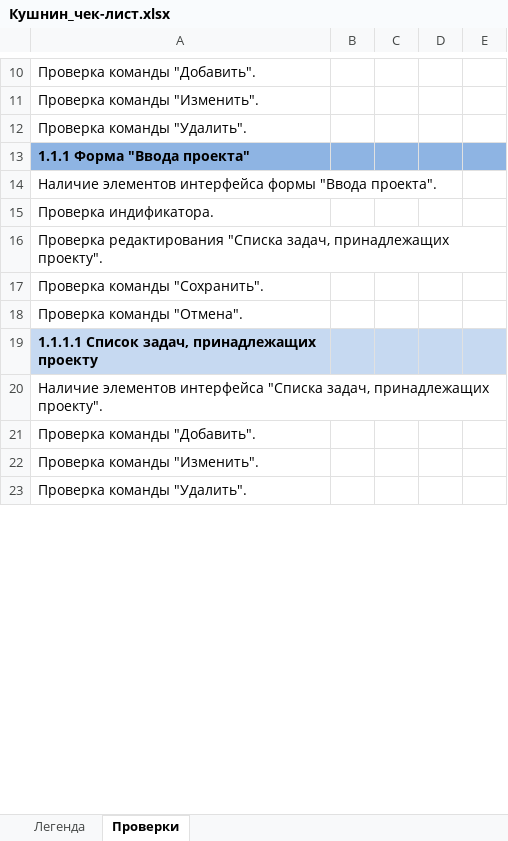
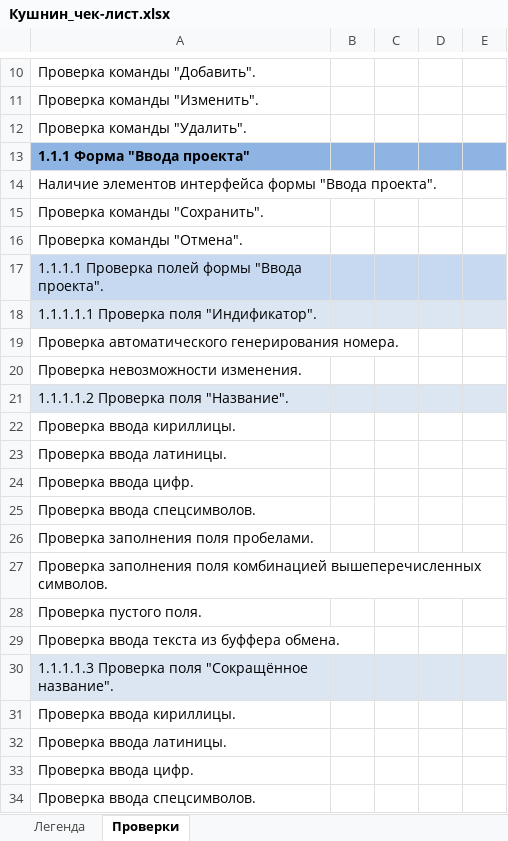
Before and after one commit to Skaymen93/Test, an Excel workbook: Кушнин_чек-лист.xlsx, sheet Проверки, drawn as a sheet; only a part is shown, gaps mark what is left out; the shorter side is filled out with more unchanged rows; values as stored, in another font and other column widths than the file's, no borders; removed rows and columns are numbered as before the commit, all else as after; the diff covers the shown part only; the diff names each change by its address in the sheet, - before the commit and + after, or states it on an @@ line.

Commit message:
Изменена структура документа.

```diff
--- a/Кушнин_чек-лист.xlsx (sheet Проверки)
+++ b/Кушнин_чек-лист.xlsx (sheet Проверки)
-row 15: Проверка индификатора.
@@ row 16 moved to row 48: Проверка редактирования "Списка задач, п… @@
-A17: 1.1.1.1 Список задач, принадлежащих проекту
+A17: 1.1.1.1 Проверка полей формы "Ввода проекта".
-A17 bold: on
+A17 bold: off
+row 18: 1.1.1.1.1 Проверка поля "Индификатор".
+row 19: Проверка автоматического генерирования номера.
+row 20: Проверка невозможности изменения.
+row 21: 1.1.1.1.2 Проверка поля "Название".
+row 22: Проверка ввода кириллицы.
+row 23: Проверка ввода латиницы.
+row 24: Проверка ввода цифр.
+row 25: Проверка ввода спецсимволов.
+row 26: Проверка заполнения поля пробелами.
+row 27: Проверка заполнения поля комбинацией вышеперечисленных символов.
+row 28: Проверка пустого поля.
+row 29: Проверка ввода текста из буффера обмена.
+row 30: 1.1.1.1.3 Проверка поля "Сокращённое название".
+row 31: Проверка ввода кириллицы.
+row 32: Проверка ввода латиницы.
+row 33: Проверка ввода цифр.
+row 34: Проверка ввода спецсимволов.
```
Also changed, not shown: 14 added rows and 5 edited cells elsewhere in this sheet.
